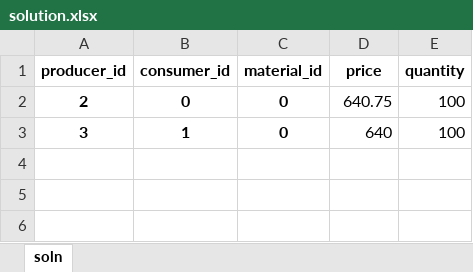
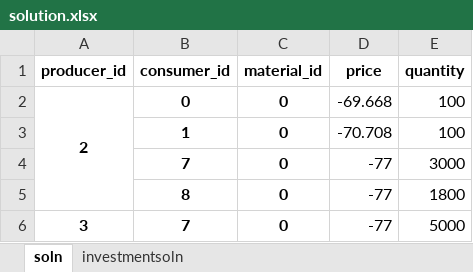
Before and after one commit to cwk30/DSS, an Excel workbook: dss/PyomoSolver/solution.xlsx, sheet soln, drawn as a sheet; values as stored, in another font and other column widths than the file's, no borders; addresses are those after the commit; the diff names each change by its address in the sheet, - before the commit and + after, or states it on an @@ line.

```diff
--- a/dss/PyomoSolver/solution.xlsx (sheet soln)
+++ b/dss/PyomoSolver/solution.xlsx (sheet soln)
+sheet tab: investmentsoln
+A2:A5 merged
-D2 (price): 640.75
+D2 (price): -69.668
+row 3:  | 1 | 0 | -70.708 | 100
+row 4:  | 7 | 0 | -77 | 3000
+row 5:  | 8 | 0 | -77 | 1800
-B6 (consumer_id): 1
+B6 (consumer_id): 7
-D6 (price): 640
+D6 (price): -77
-E6 (quantity): 100
+E6 (quantity): 5000
```
Also changed, not shown: dss/PyomoSolver/case_data.xlsx, 12 other files.
